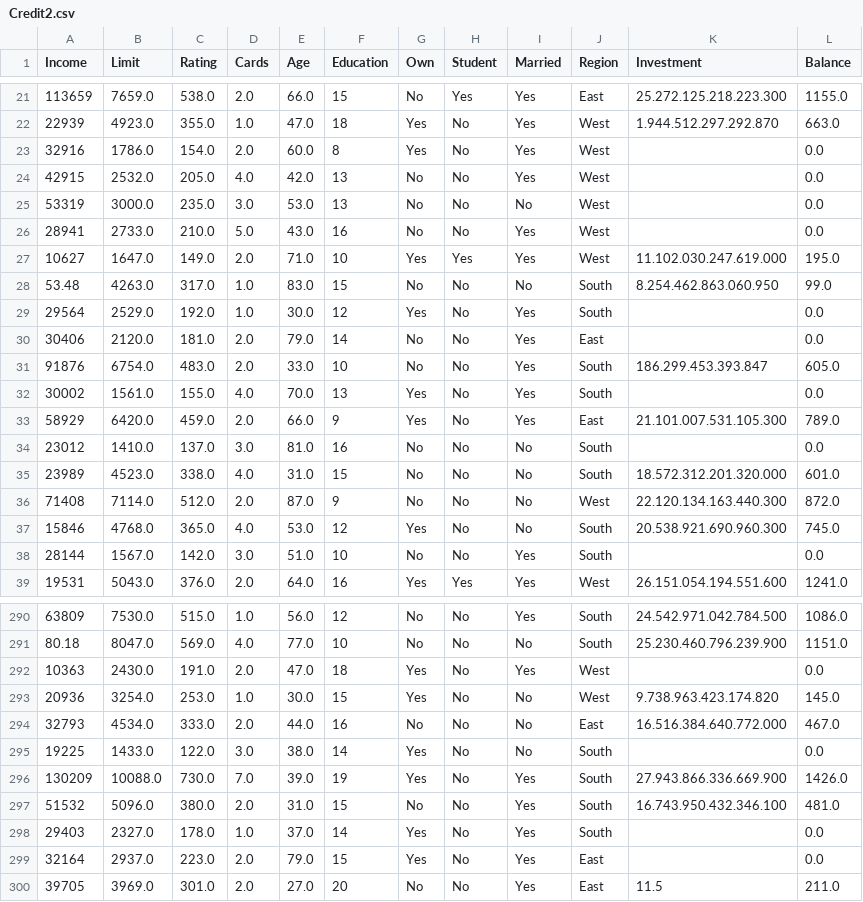
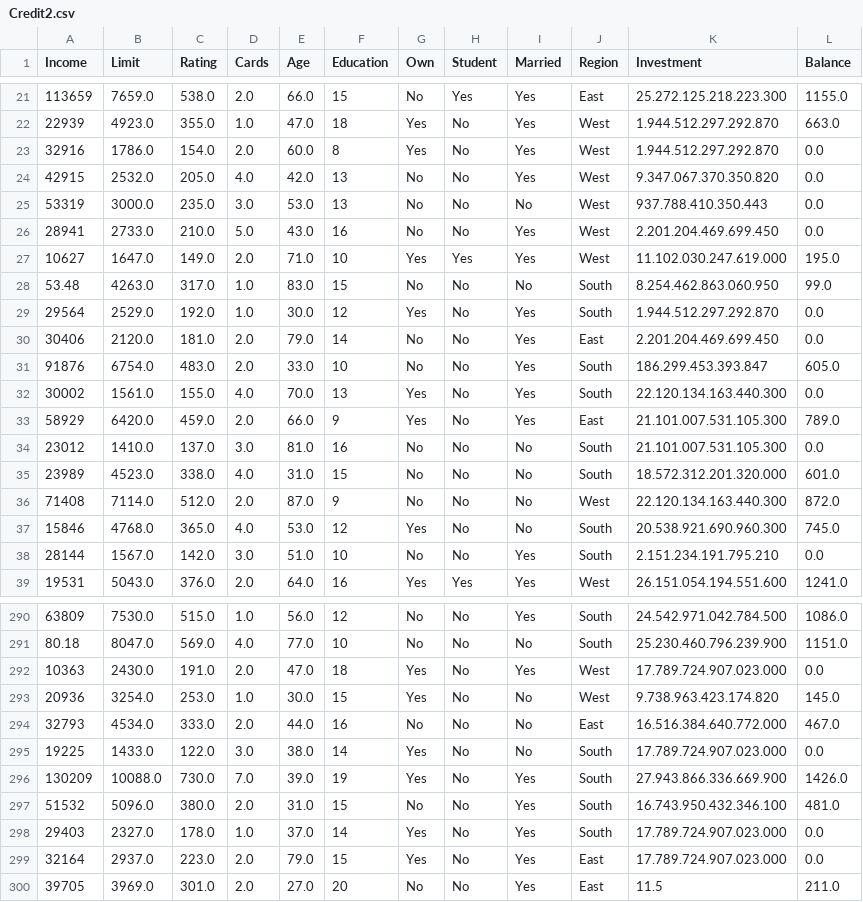
Before and after one commit to SantiagoMoraV/Medida-de-rendimiento, a CSV file: Credit2.csv, drawn as a sheet; only a part is shown, gaps mark what is left out; the diff covers the shown part only.

```diff
--- a/Credit2.csv
+++ b/Credit2.csv
@@ -22,14 +22,14 @@ Income;Limit;Rating;Cards;Age;Education;Own;Student;Married;Region;Investment;Ba
 22939;4923.0;355.0;1.0;47.0;18;Yes;No;Yes;West;1.944.512.297.292.870;663.0
-32916;1786.0;154.0;2.0;60.0;8;Yes;No;Yes;West;;0.0
-42915;2532.0;205.0;4.0;42.0;13;No;No;Yes;West;;0.0
-53319;3000.0;235.0;3.0;53.0;13;No;No;No;West;;0.0
-28941;2733.0;210.0;5.0;43.0;16;No;No;Yes;West;;0.0
+32916;1786.0;154.0;2.0;60.0;8;Yes;No;Yes;West;1.944.512.297.292.870;0.0
+42915;2532.0;205.0;4.0;42.0;13;No;No;Yes;West;9.347.067.370.350.820;0.0
+53319;3000.0;235.0;3.0;53.0;13;No;No;No;West;937.788.410.350.443;0.0
+28941;2733.0;210.0;5.0;43.0;16;No;No;Yes;West;2.201.204.469.699.450;0.0
 10627;1647.0;149.0;2.0;71.0;10;Yes;Yes;Yes;West;11.102.030.247.619.000;195.0
 53.48;4263.0;317.0;1.0;83.0;15;No;No;No;South;8.254.462.863.060.950;99.0
-29564;2529.0;192.0;1.0;30.0;12;Yes;No;Yes;South;;0.0
-30406;2120.0;181.0;2.0;79.0;14;No;No;Yes;East;;0.0
+29564;2529.0;192.0;1.0;30.0;12;Yes;No;Yes;South;1.944.512.297.292.870;0.0
+30406;2120.0;181.0;2.0;79.0;14;No;No;Yes;East;2.201.204.469.699.450;0.0
 91876;6754.0;483.0;2.0;33.0;10;No;No;Yes;South;186.299.453.393.847;605.0
-30002;1561.0;155.0;4.0;70.0;13;Yes;No;Yes;South;;0.0
+30002;1561.0;155.0;4.0;70.0;13;Yes;No;Yes;South;22.120.134.163.440.300;0.0
 58929;6420.0;459.0;2.0;66.0;9;Yes;No;Yes;East;21.101.007.531.105.300;789.0
-23012;1410.0;137.0;3.0;81.0;16;No;No;No;South;;0.0
+23012;1410.0;137.0;3.0;81.0;16;No;No;No;South;21.101.007.531.105.300;0.0
 23989;4523.0;338.0;4.0;31.0;15;No;No;No;South;18.572.312.201.320.000;601.0
@@ -37,3 +37,3 @@ Income;Limit;Rating;Cards;Age;Education;Own;Student;Married;Region;Investment;Ba
 15846;4768.0;365.0;4.0;53.0;12;Yes;No;No;South;20.538.921.690.960.300;745.0
-28144;1567.0;142.0;3.0;51.0;10;No;No;Yes;South;;0.0
+28144;1567.0;142.0;3.0;51.0;10;No;No;Yes;South;2.151.234.191.795.210;0.0
 19531;5043.0;376.0;2.0;64.0;16;Yes;Yes;Yes;West;26.151.054.194.551.600;1241.0
@@ -291,10 +291,10 @@ Income;Limit;Rating;Cards;Age;Education;Own;Student;Married;Region;Investment;Ba
 80.18;8047.0;569.0;4.0;77.0;10;No;No;No;South;25.230.460.796.239.900;1151.0
-10363;2430.0;191.0;2.0;47.0;18;Yes;No;Yes;West;;0.0
+10363;2430.0;191.0;2.0;47.0;18;Yes;No;Yes;West;17.789.724.907.023.000;0.0
 20936;3254.0;253.0;1.0;30.0;15;Yes;No;No;West;9.738.963.423.174.820;145.0
 32793;4534.0;333.0;2.0;44.0;16;No;No;No;East;16.516.384.640.772.000;467.0
-19225;1433.0;122.0;3.0;38.0;14;Yes;No;No;South;;0.0
+19225;1433.0;122.0;3.0;38.0;14;Yes;No;No;South;17.789.724.907.023.000;0.0
 130209;10088.0;730.0;7.0;39.0;19;Yes;No;Yes;South;27.943.866.336.669.900;1426.0
 51532;5096.0;380.0;2.0;31.0;15;No;No;Yes;South;16.743.950.432.346.100;481.0
-29403;2327.0;178.0;1.0;37.0;14;Yes;No;Yes;South;;0.0
-32164;2937.0;223.0;2.0;79.0;15;Yes;No;Yes;East;;0.0
+29403;2327.0;178.0;1.0;37.0;14;Yes;No;Yes;South;17.789.724.907.023.000;0.0
+32164;2937.0;223.0;2.0;79.0;15;Yes;No;Yes;East;17.789.724.907.023.000;0.0
 39705;3969.0;301.0;2.0;27.0;20;No;No;Yes;East;11.5;211.0
```
Also changed, not shown: 1 added row, 1 removed row and 85 edited cells elsewhere in this file.
